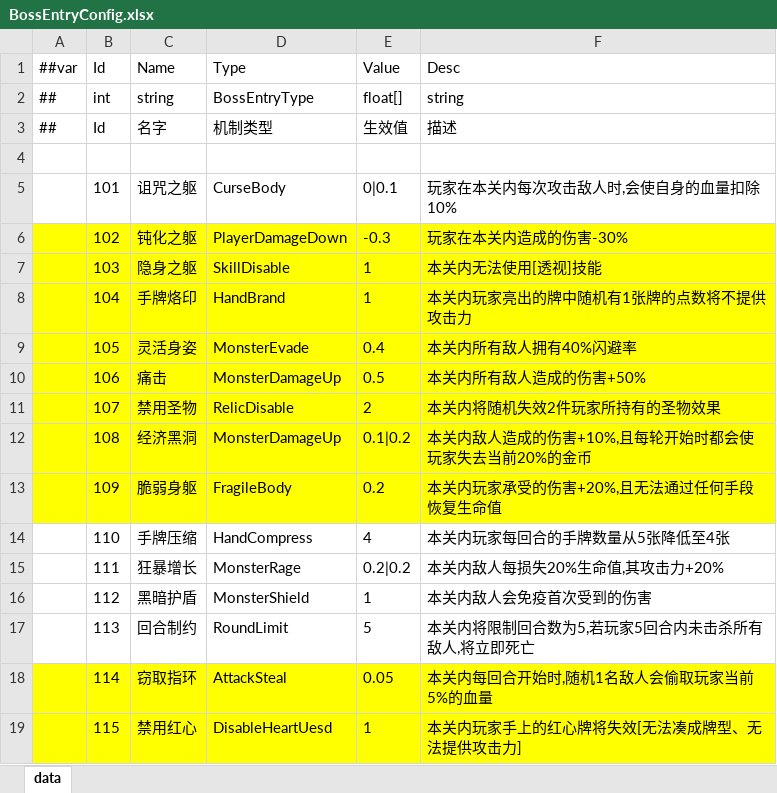
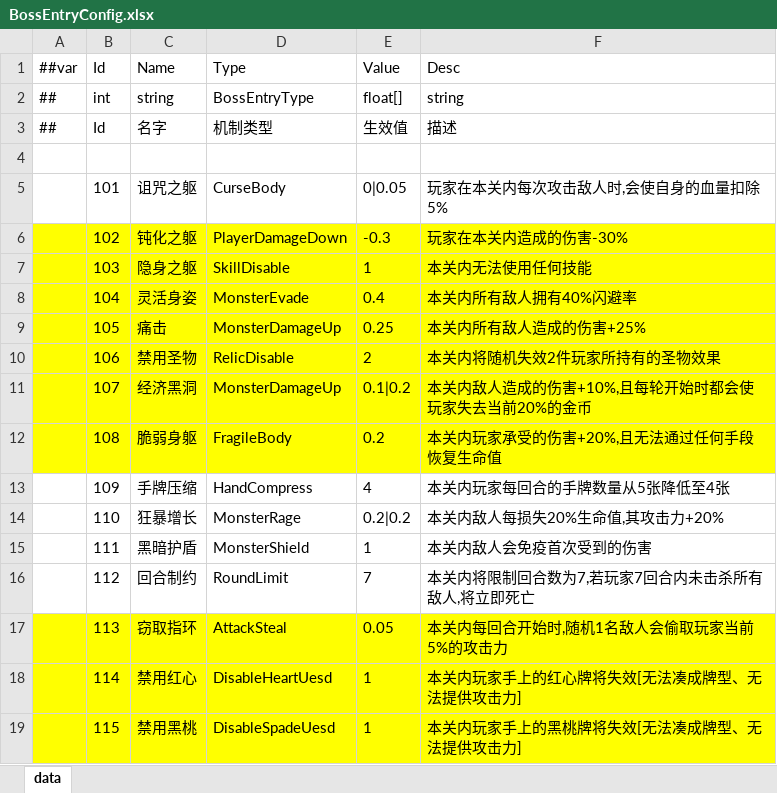
Before and after one commit to snakeazh/cardClient, an Excel workbook: Config/BossEntryConfig.xlsx, sheet data, drawn as a sheet; only a part is shown; values as stored, in another font and other column widths than the file's, no borders; removed rows and columns are numbered as before the commit, all else as after; the diff covers the shown part only; the diff names each change by its address in the sheet, - before the commit and + after, or states it on an @@ line.

```diff
--- a/Config/BossEntryConfig.xlsx (sheet data)
+++ b/Config/BossEntryConfig.xlsx (sheet data)
-E5 (Value): 0|0.1
+E5 (Value): 0|0.05
-F5 (Desc): 玩家在本关内每次攻击敌人时,会使自身的血量扣除10%
+F5 (Desc): 玩家在本关内每次攻击敌人时,会使自身的血量扣除5%
-F7 (Desc): 本关内无法使用[透视]技能
+F7 (Desc): 本关内无法使用任何技能
-C8 (Name): 手牌烙印
+C8 (Name): 灵活身姿
-D8 (Type): HandBrand
+D8 (Type): MonsterEvade
-E8 (Value): 1
+E8 (Value): 0.4
-F8 (Desc): 本关内玩家亮出的牌中随机有1张牌的点数将不提供攻击力
+F8 (Desc): 本关内所有敌人拥有40%闪避率
-C9 (Name): 灵活身姿
+C9 (Name): 痛击
-D9 (Type): MonsterEvade
+D9 (Type): MonsterDamageUp
-E9 (Value): 0.4
+E9 (Value): 0.25
-F9 (Desc): 本关内所有敌人拥有40%闪避率
+F9 (Desc): 本关内所有敌人造成的伤害+25%
-row 10:  | 106 | 痛击 | MonsterDamageUp | 0.5 | 本关内所有敌人造成的伤害+50%
-B10 (Id): 107
+B10 (Id): 106
-B11 (Id): 108
+B11 (Id): 107
-B12 (Id): 109
+B12 (Id): 108
-B13 (Id): 110
+B13 (Id): 109
-B14 (Id): 111
+B14 (Id): 110
-B15 (Id): 112
+B15 (Id): 111
+row 16:  | 112 | 回合制约 | RoundLimit | 7 | 本关内将限制回合数为7,若玩家7回合内未击杀所有敌人,将立即死亡
-A17:F17 fill: none
+A17:F17 fill: #FFFF00
-C17 (Name): 回合制约
+C17 (Name): 窃取指环
-D17 (Type): RoundLimit
+D17 (Type): AttackSteal
-E17 (Value): 5
+E17 (Value): 0.05
-F17 (Desc): 本关内将限制回合数为5,若玩家5回合内未击杀所有敌人,将立即死亡
+F17 (Desc): 本关内每回合开始时,随机1名敌人会偷取玩家当前5%的攻击力
-C18 (Name): 窃取指环
+C18 (Name): 禁用红心
-D18 (Type): AttackSteal
+D18 (Type): DisableHeartUesd
-E18 (Value): 0.05
+E18 (Value): 1
-F18 (Desc): 本关内每回合开始时,随机1名敌人会偷取玩家当前5%的血量
+F18 (Desc): 本关内玩家手上的红心牌将失效[无法凑成牌型、无法提供攻击力]
-C19 (Name): 禁用红心
+C19 (Name): 禁用黑桃
-D19 (Type): DisableHeartUesd
+D19 (Type): DisableSpadeUesd
-F19 (Desc): 本关内玩家手上的红心牌将失效[无法凑成牌型、无法提供攻击力]
+F19 (Desc): 本关内玩家手上的黑桃牌将失效[无法凑成牌型、无法提供攻击力]
```
Also changed, not shown: 1 added row, 2 removed rows and 60 edited cells elsewhere in this sheet, Config/RelicConfig.xlsx, Config/RelicEntryConfig.xlsx, 3 other files.
